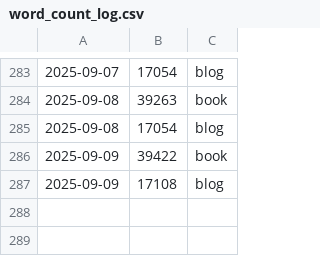
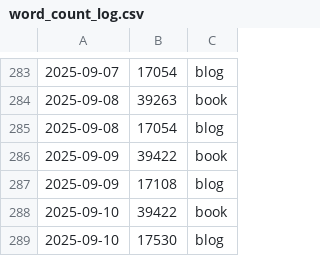
Before and after one commit to pve/hugo-site-dias, a CSV file: word_count_log.csv, drawn as a sheet; only a part is shown, gaps mark what is left out.

```diff
--- a/word_count_log.csv
+++ b/word_count_log.csv
@@ -287 +287,3 @@
 2025-09-09,    17108, blog
+2025-09-10,    39422, book
+2025-09-10,    17530, blog
```
Also changed, not shown: 7 other files.
